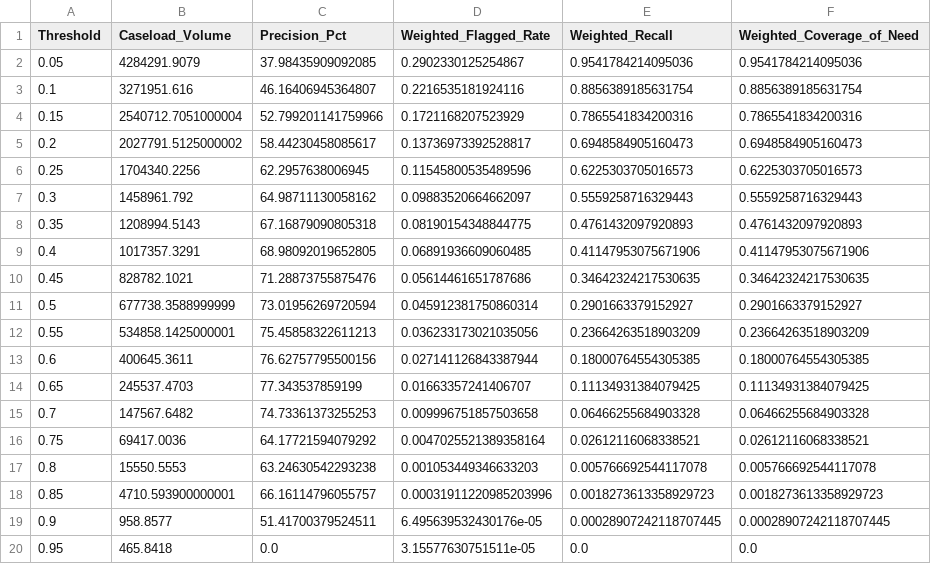
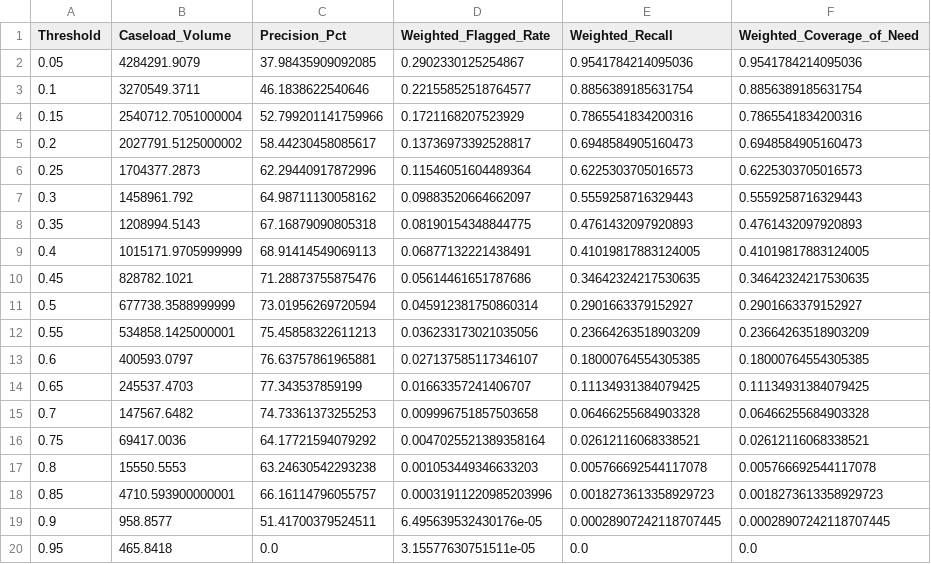
Before and after one commit to Theeyecode/Housing-Stress-Canada, a CSV file: artifacts/dashboard_threshold_tradeoff.csv, drawn as a sheet.

```diff
--- a/artifacts/dashboard_threshold_tradeoff.csv
+++ b/artifacts/dashboard_threshold_tradeoff.csv
@@ -2,9 +2,9 @@ Threshold,Caseload_Volume,Precision_Pct,Weighted_Flagged_Rate,Weighted_Recall,We
 0.05,4284291.9079,37.98435909092085,0.2902330125254867,0.9541784214095036,0.9541784214095036
-0.1,3271951.616,46.16406945364807,0.2216535181924116,0.8856389185631754,0.8856389185631754
+0.1,3270549.3711,46.1838622540646,0.22155852518764577,0.8856389185631754,0.8856389185631754
 0.15,2540712.7051000004,52.799201141759966,0.1721168207523929,0.7865541834200316,0.7865541834200316
 0.2,2027791.5125000002,58.44230458085617,0.13736973392528817,0.6948584905160473,0.6948584905160473
-0.25,1704340.2256,62.2957638006945,0.11545800535489596,0.6225303705016573,0.6225303705016573
+0.25,1704377.2873,62.29440917872996,0.11546051604489364,0.6225303705016573,0.6225303705016573
 0.3,1458961.792,64.98711130058162,0.09883520664662097,0.5559258716329443,0.5559258716329443
 0.35,1208994.5143,67.16879090805318,0.08190154348844775,0.4761432097920893,0.4761432097920893
-0.4,1017357.3291,68.98092019652805,0.06891936609060485,0.41147953075671906,0.41147953075671906
+0.4,1015171.9705999999,68.91414549069113,0.06877132221438491,0.41019817883124005,0.41019817883124005
 0.45,828782.1021,71.28873755875476,0.05614461651787686,0.34642324217530635,0.34642324217530635
@@ -12,3 +12,3 @@ Threshold,Caseload_Volume,Precision_Pct,Weighted_Flagged_Rate,Weighted_Recall,We
 0.55,534858.1425000001,75.45858322611213,0.036233173021035056,0.23664263518903209,0.23664263518903209
-0.6,400645.3611,76.62757795500156,0.027141126843387944,0.18000764554305385,0.18000764554305385
+0.6,400593.0797,76.63757861965881,0.027137585117346107,0.18000764554305385,0.18000764554305385
 0.65,245537.4703,77.343537859199,0.01663357241406707,0.11134931384079425,0.11134931384079425
```
Also changed, not shown: artifacts/dashboard_policy_matrix.csv, artifacts/pstir_robustness.csv, 12 other files.
